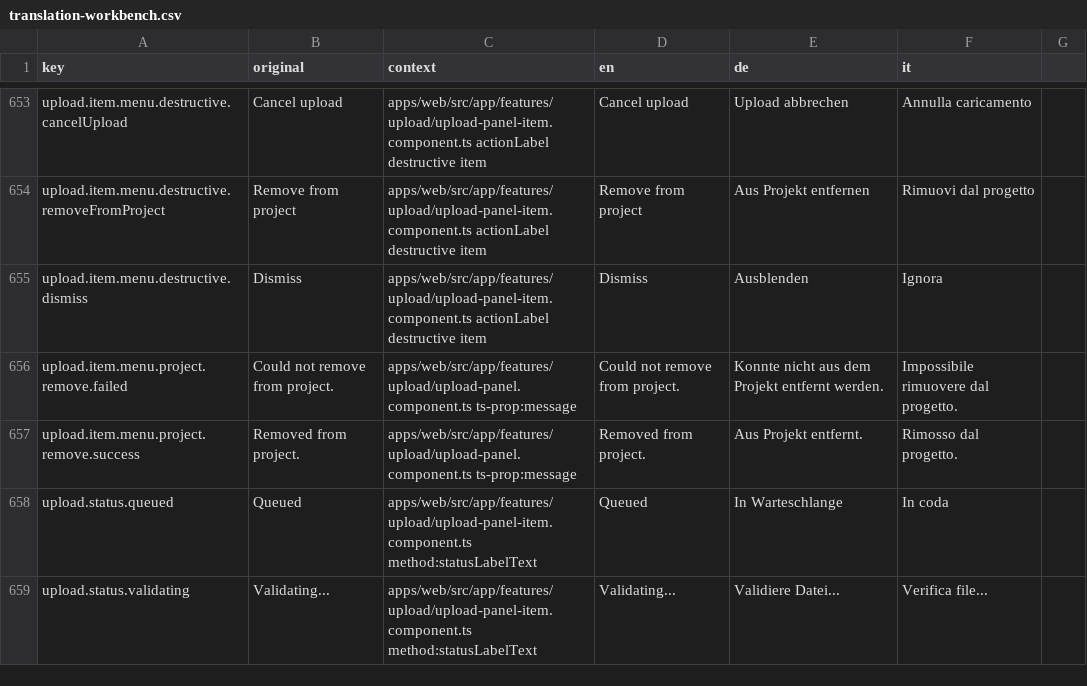
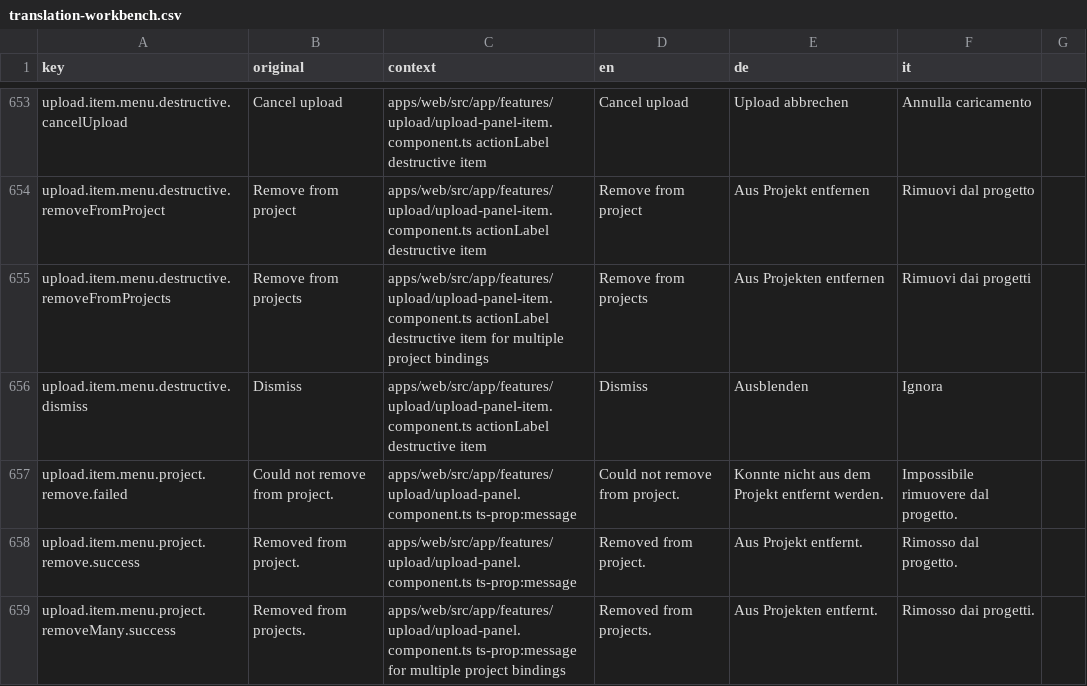
Before and after one commit to matkleve/feldpost, a CSV file: docs/i18n/translation-workbench.csv, drawn as a sheet; only a part is shown, gaps mark what is left out; the shorter side is filled out with more unchanged rows; the diff covers the shown part only; the diff names each change by its address in the sheet, - before the commit and + after, or states it on an @@ line.

Commit message:
feat(upload): enhance upload panel functionality and UI
- Added box shadow to upload panel item for improved visual hierarchy.
- Refactored upload item menu actions to include new options for handling GPS issues and media deletion.
- Updated logic for available menu actions based on job state and project bindings.
- Implemented project binding utility to retrieve associated project IDs for uploaded jobs.
- Enhanced project navigation to handle multiple project bindings and improved user feedback on actions.
- Added internationalization support for new menu actions and messages related to media management.
- Updated UI specifications to reflect changes in segmented switch styles and lane labels.

```diff
--- a/docs/i18n/translation-workbench.csv
+++ b/docs/i18n/translation-workbench.csv
+row 655: upload.item.menu.destructive.removeFromProjects | Remove from projects | apps/web/src/app/features/upload/upload-panel-item.component.ts actionLabel destructive item for multiple project bindings | Remove from projects | Aus Projekten entfernen | Rimuovi dai progetti
+row 659: upload.item.menu.project.removeMany.success | Removed from projects. | apps/web/src/app/features/upload/upload-panel.component.ts ts-prop:message for multiple project bindings | Removed from projects. | Aus Projekten entfernt. | Rimosso dai progetti.
```
Also changed, not shown: 5 added rows and 4 edited cells elsewhere in this file, 15 other files.
